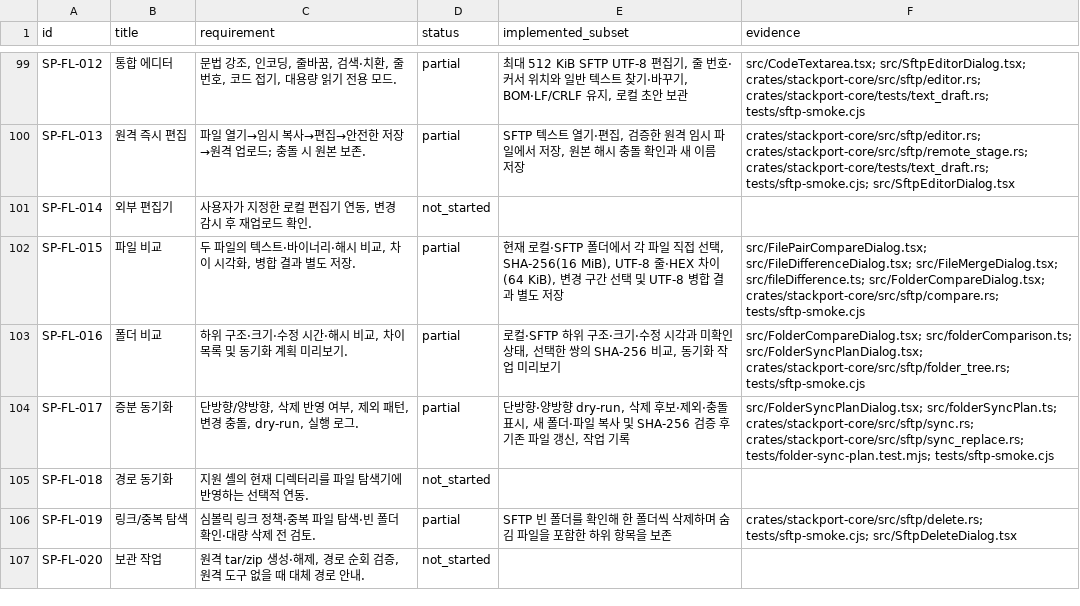
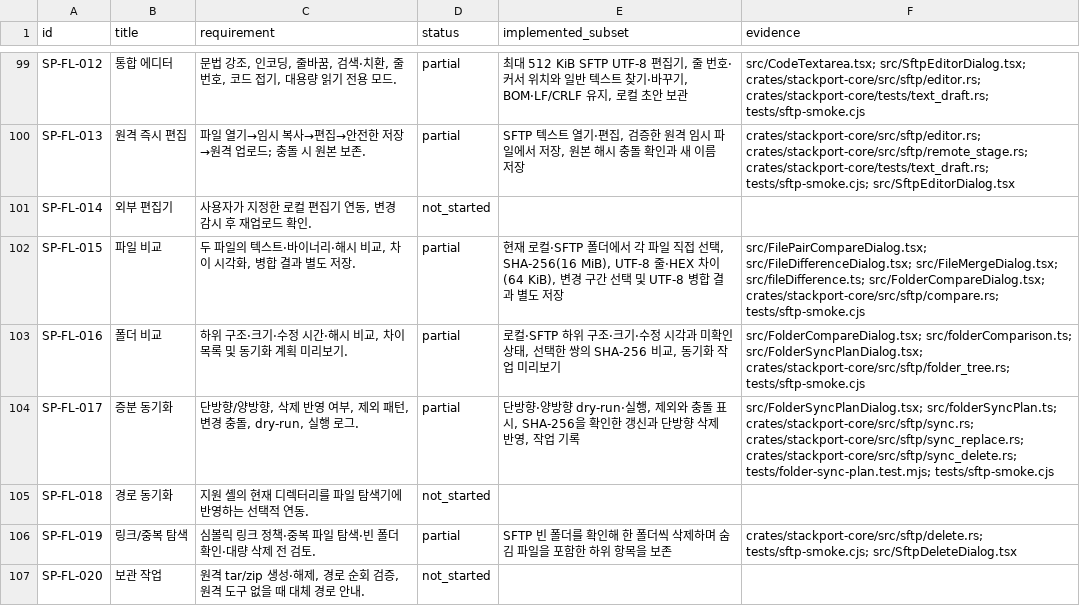
Before and after one commit to KimPolar/StackPort, a CSV file: docs/requirements.csv, drawn as a sheet; only a part is shown, gaps mark what is left out.

```diff
--- a/docs/requirements.csv
+++ b/docs/requirements.csv
@@ -103,3 +103,3 @@ SP-FL-015,파일 비교,"두 파일의 텍스트·바이너리·해시 비교,
 SP-FL-016,폴더 비교,"하위 구조·크기·수정 시간·해시 비교, 차이 목록 및 동기화 계획 미리보기.",partial,"로컬·SFTP 하위 구조·크기·수정 시각과 미확인 상태, 선택한 쌍의 SHA-256 비교, 동기화 작업 미리보기",src/FolderCompareDialog.tsx; src/folderComparison.ts; src/FolderSyncPlanDialog.tsx; crates/stackport-core/src/sftp/folder_tree.rs; tests/sftp-smoke.cjs
-SP-FL-017,증분 동기화,"단방향/양방향, 삭제 반영 여부, 제외 패턴, 변경 충돌, dry-run, 실행 로그.",partial,"단방향·양방향 dry-run, 삭제 후보·제외·충돌 표시, 새 폴더·파일 복사 및 SHA-256 검증 후 기존 파일 갱신, 작업 기록",src/FolderSyncPlanDialog.tsx; src/folderSyncPlan.ts; crates/stackport-core/src/sftp/sync.rs; crates/stackport-core/src/sftp/sync_replace.rs; tests/folder-sync-plan.test.mjs; tests/sftp-smoke.cjs
+SP-FL-017,증분 동기화,"단방향/양방향, 삭제 반영 여부, 제외 패턴, 변경 충돌, dry-run, 실행 로그.",partial,"단방향·양방향 dry-run·실행, 제외와 충돌 표시, SHA-256을 확인한 갱신과 단방향 삭제 반영, 작업 기록",src/FolderSyncPlanDialog.tsx; src/folderSyncPlan.ts; crates/stackport-core/src/sftp/sync.rs; crates/stackport-core/src/sftp/sync_replace.rs; crates/stackport-core/src/sftp/sync_delete.rs; tests/folder-sync-plan.test.mjs; tests/sftp-smoke.cjs
 SP-FL-018,경로 동기화,지원 셸의 현재 디렉터리를 파일 탐색기에 반영하는 선택적 연동.,not_started,,
```
Also changed, not shown: 14 other files.
